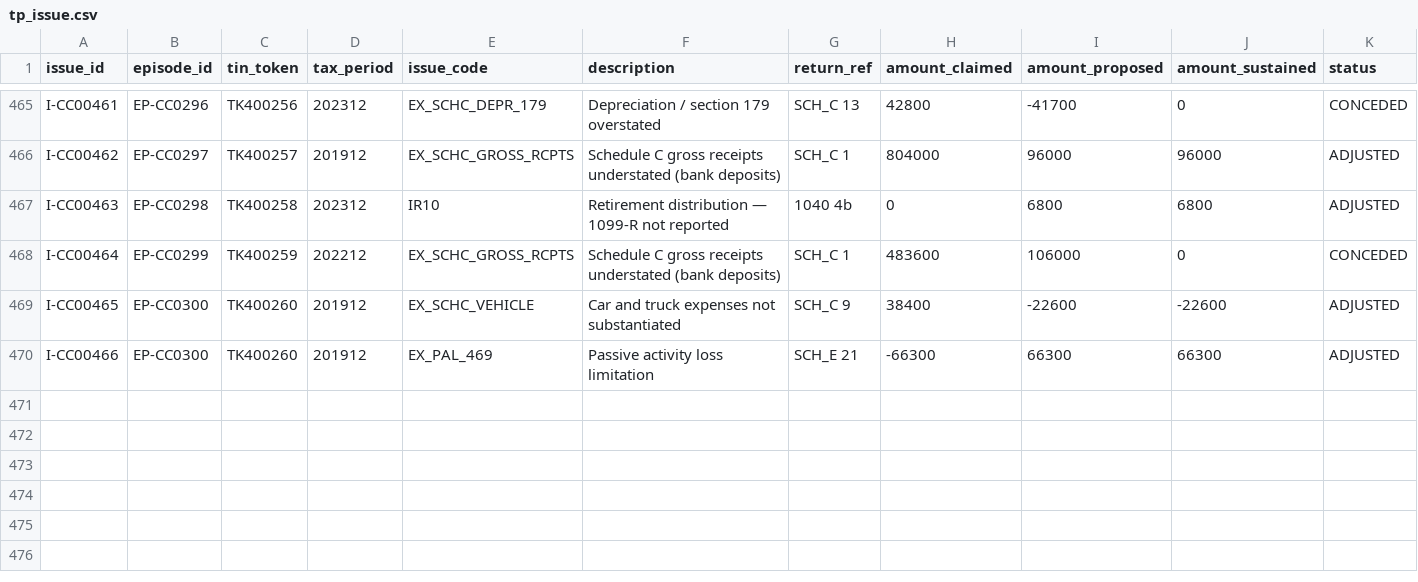
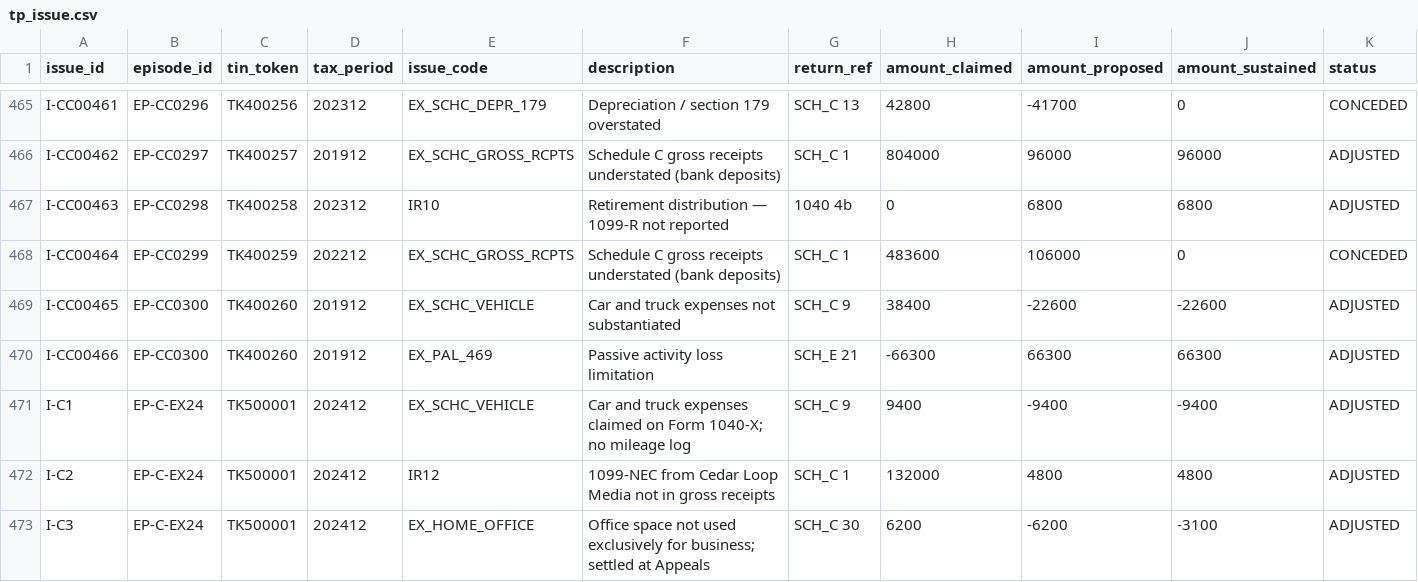
Before and after one commit to SeaGal1964/passport_poc_kit, a CSV file: tp360/data/tp_issue.csv, drawn as a sheet; only a part is shown, gaps mark what is left out; rows hold the shown columns only; the diff names each change by its address in the sheet, - before the commit and + after, or states it on an @@ line.

```diff
--- a/tp360/data/tp_issue.csv
+++ b/tp360/data/tp_issue.csv
+row 471: I-C1 | EP-C-EX24 | TK500001 | 202412 | EX_SCHC_VEHICLE | Car and truck expenses claimed on Form 1040-X; no mileage log | SCH_C 9 | 9400 | -9400 | -9400 | ADJUSTED
+row 472: I-C2 | EP-C-EX24 | TK500001 | 202412 | IR12 | 1099-NEC from Cedar Loop Media not in gross receipts | SCH_C 1 | 132000 | 4800 | 4800 | ADJUSTED
+row 473: I-C3 | EP-C-EX24 | TK500001 | 202412 | EX_HOME_OFFICE | Office space not used exclusively for business; settled at Appeals | SCH_C 30 | 6200 | -6200 | -3100 | ADJUSTED
```
Also changed, not shown: tp360/data/tp_adjustment.csv, tp360/data/tp_contact_event.csv, 23 other files.
